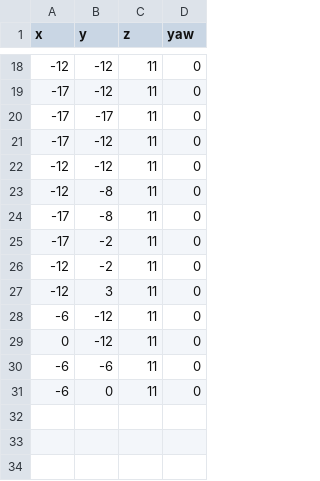
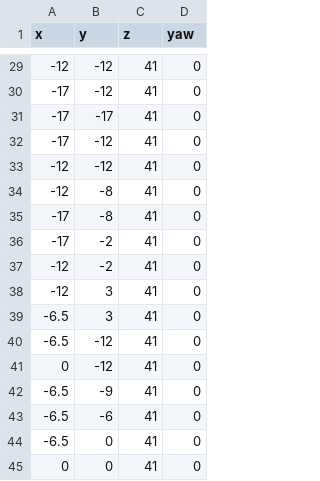
Before and after one commit to Zarbokk/simulation_bluerov, a CSV file: config/where_to_move_list.csv, drawn as a sheet; only a part is shown, gaps mark what is left out; the diff covers the shown part only.

```diff
--- a/config/where_to_move_list.csv
+++ b/config/where_to_move_list.csv
@@ -18,14 +29,17 @@ x,y,z,yaw
--12,-12,11,0
--17,-12,11,0
--17,-17,11,0
--17,-12,11,0
--12,-12,11,0
--12,-8,11,0
--17,-8,11,0
--17,-2,11,0
--12,-2,11,0
--12,3,11,0
--6,-12,11,0
-0,-12,11,0
--6,-6,11,0
--6,0,11,0
+-12,-12,41,0
+-17,-12,41,0
+-17,-17,41,0
+-17,-12,41,0
+-12,-12,41,0
+-12,-8,41,0
+-17,-8,41,0
+-17,-2,41,0
+-12,-2,41,0
+-12,3,41,0
+-6.5,3,41,0
+-6.5,-12,41,0
+0,-12,41,0
+-6.5,-9,41,0
+-6.5,-6,41,0
+-6.5,0,41,0
+0,0,41,0
```
Also changed, not shown: 11 added rows and 19 edited cells elsewhere in this file, 10 other files.
